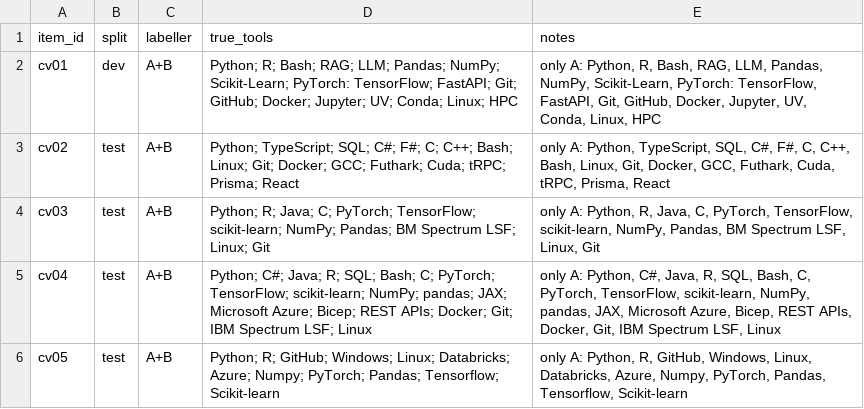
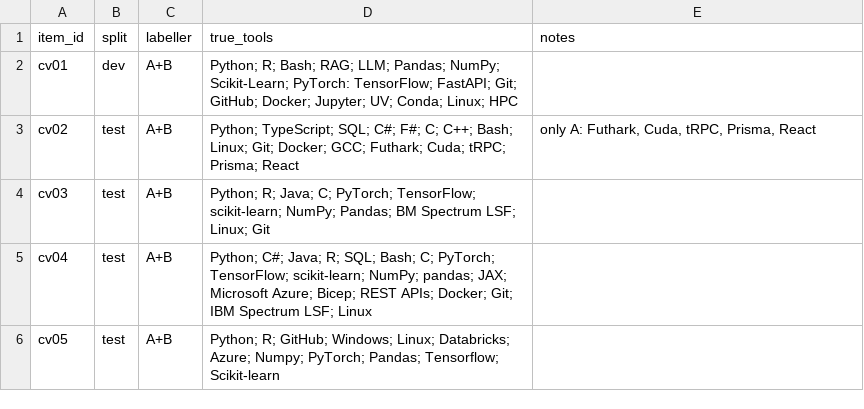
Before and after one commit to Lucialululu/SkillRadar, a CSV file: evaluation/labels_gold_cv.csv, drawn as a sheet.

Commit message:
CV labels: one labeller (A), typos fixed, non-tools removed; results rerun

```diff
--- a/evaluation/labels_gold_cv.csv
+++ b/evaluation/labels_gold_cv.csv
@@ -1,6 +1,6 @@
 item_id,split,labeller,true_tools,notes
-cv01,dev,A+B,Python; R; Bash; RAG; LLM; Pandas; NumPy; Scikit-Learn; PyTorch: TensorFlow; FastAPI; Git; GitHub; Docker; Jupyter; UV; Conda; Linux; HPC,"only A: Python, R, Bash, RAG, LLM, Pandas, NumPy, Scikit-Learn, PyTorch: TensorFlow, FastAPI, Git, GitHub, Docker, Jupyter, UV, Conda, Linux, HPC"
-cv02,test,A+B,Python; TypeScript; SQL; C#; F#; C; C++; Bash; Linux; Git; Docker; GCC; Futhark; Cuda; tRPC; Prisma; React,"only A: Python, TypeScript, SQL, C#, F#, C, C++, Bash, Linux, Git, Docker, GCC, Futhark, Cuda, tRPC, Prisma, React"
-cv03,test,A+B,Python; R; Java; C; PyTorch; TensorFlow; scikit-learn; NumPy; Pandas; BM Spectrum LSF; Linux; Git,"only A: Python, R, Java, C, PyTorch, TensorFlow, scikit-learn, NumPy, Pandas, BM Spectrum LSF, Linux, Git"
-cv04,test,A+B,Python; C#; Java; R; SQL; Bash; C; PyTorch; TensorFlow; scikit-learn; NumPy; pandas; JAX; Microsoft Azure; Bicep; REST APIs; Docker; Git; IBM Spectrum LSF; Linux,"only A: Python, C#, Java, R, SQL, Bash, C, PyTorch, TensorFlow, scikit-learn, NumPy, pandas, JAX, Microsoft Azure, Bicep, REST APIs, Docker, Git, IBM Spectrum LSF, Linux"
-cv05,test,A+B,Python; R; GitHub; Windows; Linux; Databricks; Azure; Numpy; PyTorch; Pandas; Tensorflow; Scikit-learn,"only A: Python, R, GitHub, Windows, Linux, Databricks, Azure, Numpy, PyTorch, Pandas, Tensorflow, Scikit-learn"
+cv01,dev,A+B,Python; R; Bash; RAG; LLM; Pandas; NumPy; Scikit-Learn; PyTorch: TensorFlow; FastAPI; Git; GitHub; Docker; Jupyter; UV; Conda; Linux; HPC,
+cv02,test,A+B,Python; TypeScript; SQL; C#; F#; C; C++; Bash; Linux; Git; Docker; GCC; Futhark; Cuda; tRPC; Prisma; React,"only A: Futhark, Cuda, tRPC, Prisma, React"
+cv03,test,A+B,Python; R; Java; C; PyTorch; TensorFlow; scikit-learn; NumPy; Pandas; BM Spectrum LSF; Linux; Git,
+cv04,test,A+B,Python; C#; Java; R; SQL; Bash; C; PyTorch; TensorFlow; scikit-learn; NumPy; pandas; JAX; Microsoft Azure; Bicep; REST APIs; Docker; Git; IBM Spectrum LSF; Linux,
+cv05,test,A+B,Python; R; GitHub; Windows; Linux; Databricks; Azure; Numpy; PyTorch; Pandas; Tensorflow; Scikit-learn,
```
